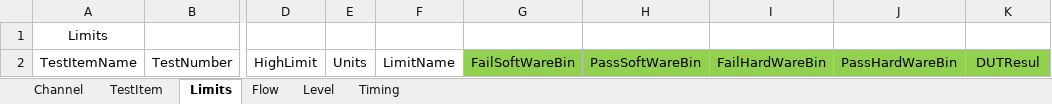
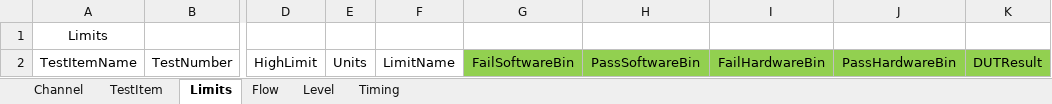
Before and after one commit to zhangyz107/KSW.Pass.Platform, an Excel workbook: template/TestPlan/TestPlan.xlsx, sheet Limits, drawn as a sheet; only a part is shown, gaps mark what is left out; values as stored, in another font and other column widths than the file's, no borders; the diff names each change by its address in the sheet, - before the commit and + after, or states it on an @@ line.

```diff
--- a/template/TestPlan/TestPlan.xlsx (sheet Limits)
+++ b/template/TestPlan/TestPlan.xlsx (sheet Limits)
-G2: FailSoftWareBin
+G2: FailSoftwareBin
-H2: PassSoftWareBin
+H2: PassSoftwareBin
-I2: FailHardWareBin
+I2: FailHardwareBin
-J2: PassHardWareBin
+J2: PassHardwareBin
-K2: DUTResul
+K2: DUTResult
```
Also changed, not shown: sheet TestItem, 22 other files.
